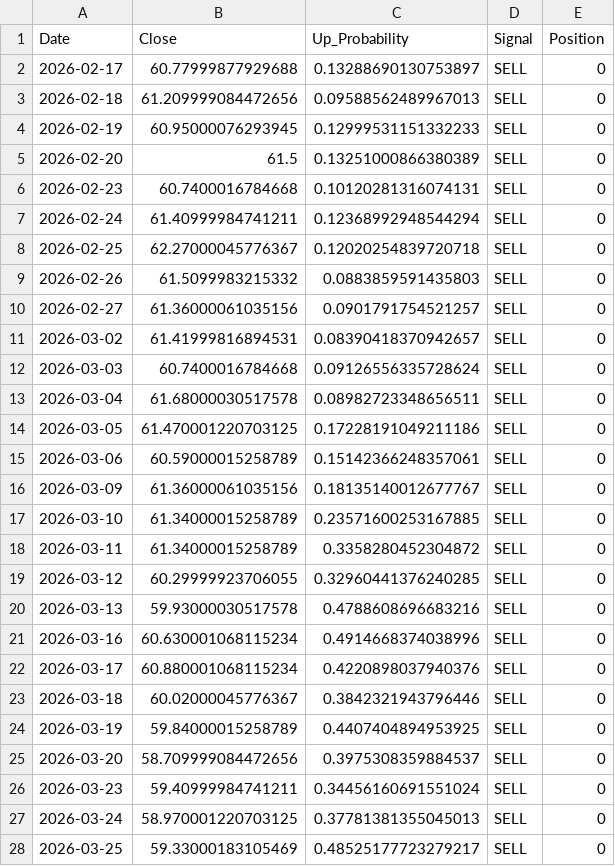
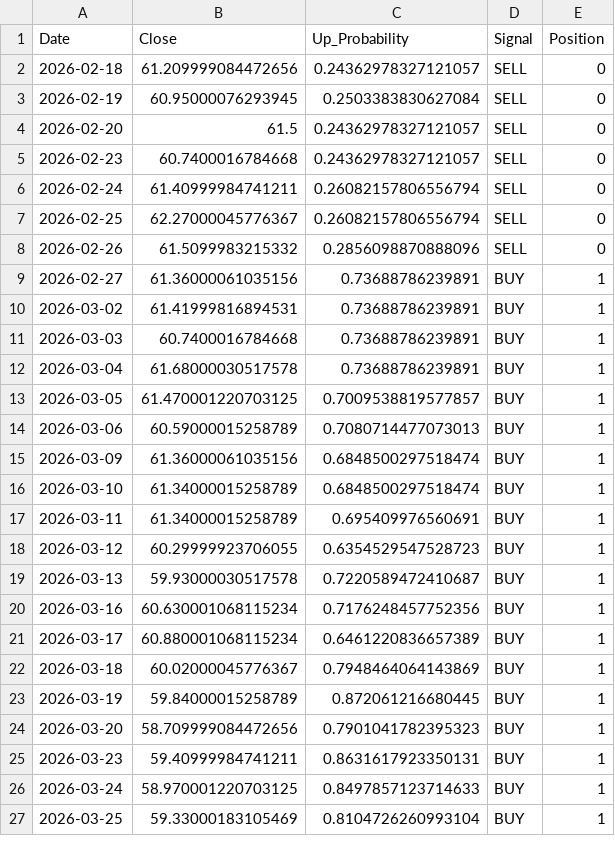
Before and after one commit to Toby-Xie/Stock-Monitor, a CSV file: scratch/xqq_lgbm_live_predictions.csv, drawn as a sheet; only a part is shown; the diff covers the shown part only.

```diff
--- a/scratch/xqq_lgbm_live_predictions.csv
+++ b/scratch/xqq_lgbm_live_predictions.csv
@@ -1,28 +1,27 @@
 Date,Close,Up_Probability,Signal,Position
-2026-02-17,60.77999877929688,0.13288690130753897,SELL,0
-2026-02-18,61.209999084472656,0.09588562489967013,SELL,0
-2026-02-19,60.95000076293945,0.12999531151332233,SELL,0
-2026-02-20,61.5,0.13251000866380389,SELL,0
-2026-02-23,60.7400016784668,0.10120281316074131,SELL,0
-2026-02-24,61.40999984741211,0.12368992948544294,SELL,0
-2026-02-25,62.27000045776367,0.12020254839720718,SELL,0
-2026-02-26,61.5099983215332,0.0883859591435803,SELL,0
-2026-02-27,61.36000061035156,0.0901791754521257,SELL,0
-2026-03-02,61.41999816894531,0.08390418370942657,SELL,0
-2026-03-03,60.7400016784668,0.09126556335728624,SELL,0
-2026-03-04,61.68000030517578,0.08982723348656511,SELL,0
-2026-03-05,61.470001220703125,0.17228191049211186,SELL,0
-2026-03-06,60.59000015258789,0.15142366248357061,SELL,0
-2026-03-09,61.36000061035156,0.18135140012677767,SELL,0
-2026-03-10,61.34000015258789,0.23571600253167885,SELL,0
-2026-03-11,61.34000015258789,0.3358280452304872,SELL,0
-2026-03-12,60.29999923706055,0.32960441376240285,SELL,0
-2026-03-13,59.93000030517578,0.4788608696683216,SELL,0
-2026-03-16,60.630001068115234,0.4914668374038996,SELL,0
-2026-03-17,60.880001068115234,0.4220898037940376,SELL,0
-2026-03-18,60.02000045776367,0.3842321943796446,SELL,0
-2026-03-19,59.84000015258789,0.4407404894953925,SELL,0
-2026-03-20,58.709999084472656,0.3975308359884537,SELL,0
-2026-03-23,59.40999984741211,0.34456160691551024,SELL,0
-2026-03-24,58.970001220703125,0.37781381355045013,SELL,0
-2026-03-25,59.33000183105469,0.48525177723279217,SELL,0
+2026-02-18,61.209999084472656,0.24362978327121057,SELL,0
+2026-02-19,60.95000076293945,0.2503383830627084,SELL,0
+2026-02-20,61.5,0.24362978327121057,SELL,0
+2026-02-23,60.7400016784668,0.24362978327121057,SELL,0
+2026-02-24,61.40999984741211,0.26082157806556794,SELL,0
+2026-02-25,62.27000045776367,0.26082157806556794,SELL,0
+2026-02-26,61.5099983215332,0.2856098870888096,SELL,0
+2026-02-27,61.36000061035156,0.73688786239891,BUY,1
+2026-03-02,61.41999816894531,0.73688786239891,BUY,1
+2026-03-03,60.7400016784668,0.73688786239891,BUY,1
+2026-03-04,61.68000030517578,0.73688786239891,BUY,1
+2026-03-05,61.470001220703125,0.7009538819577857,BUY,1
+2026-03-06,60.59000015258789,0.7080714477073013,BUY,1
+2026-03-09,61.36000061035156,0.6848500297518474,BUY,1
+2026-03-10,61.34000015258789,0.6848500297518474,BUY,1
+2026-03-11,61.34000015258789,0.695409976560691,BUY,1
+2026-03-12,60.29999923706055,0.6354529547528723,BUY,1
+2026-03-13,59.93000030517578,0.7220589472410687,BUY,1
+2026-03-16,60.630001068115234,0.7176248457752356,BUY,1
+2026-03-17,60.880001068115234,0.6461220836657389,BUY,1
+2026-03-18,60.02000045776367,0.7948464064143869,BUY,1
+2026-03-19,59.84000015258789,0.872061216680445,BUY,1
+2026-03-20,58.709999084472656,0.7901041782395323,BUY,1
+2026-03-23,59.40999984741211,0.8631617923350131,BUY,1
+2026-03-24,58.970001220703125,0.8497857123714633,BUY,1
+2026-03-25,59.33000183105469,0.8104726260993104,BUY,1
```
Also changed, not shown: 1 added row and 51 edited cells elsewhere in this file, scratch/xqq_lgbm_rolling_results.csv, 15 other files.
